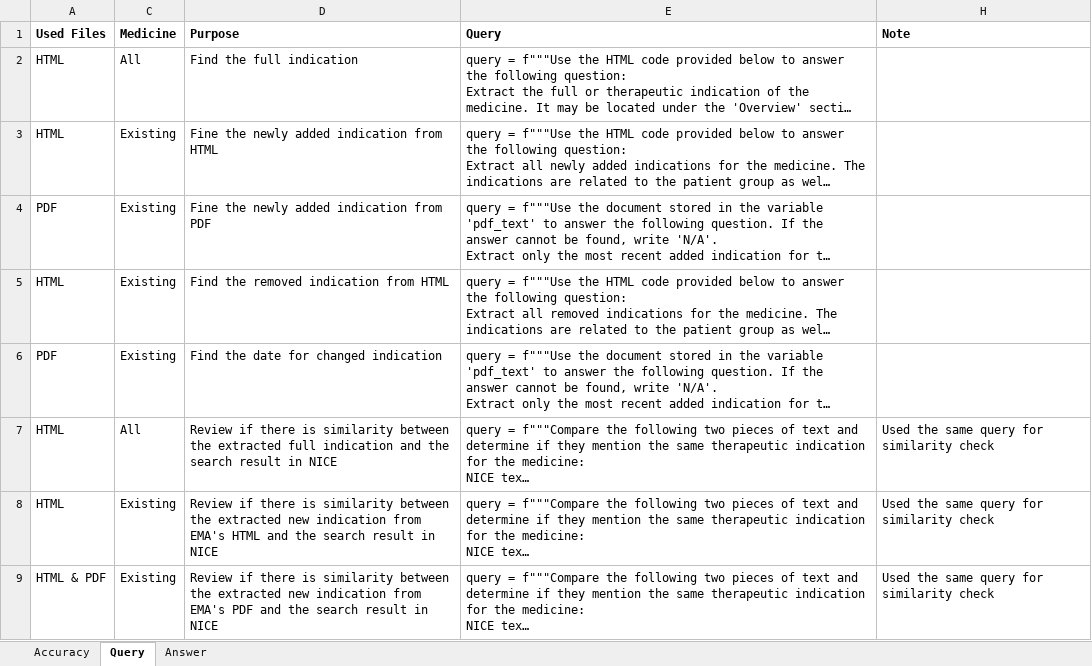
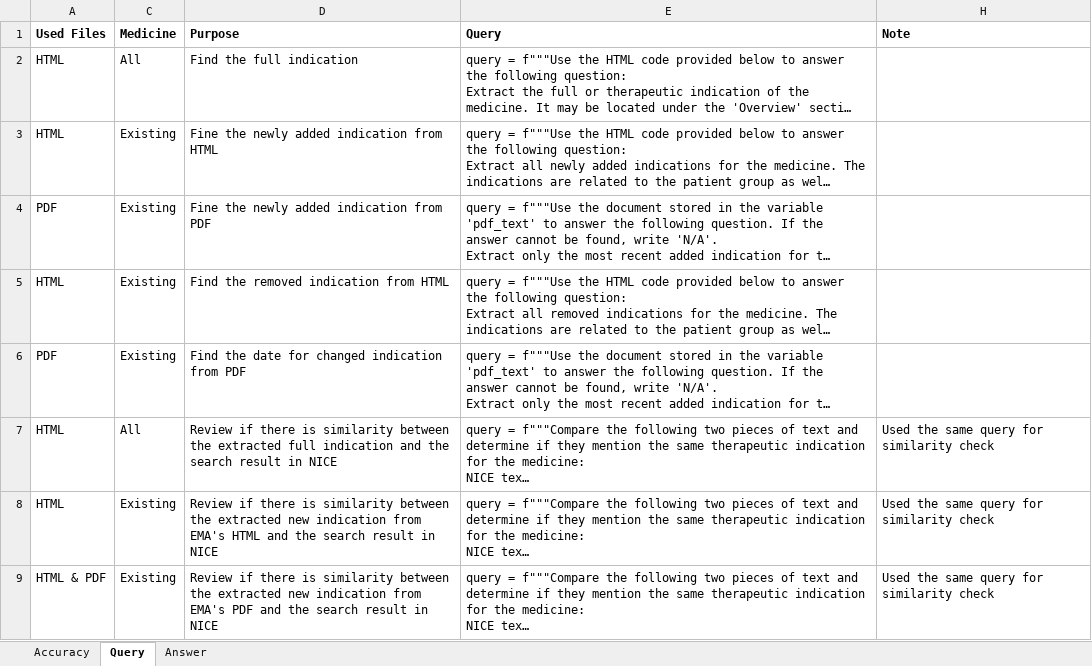
Before and after one commit to yumi-h-1/Automated-Data-Scraping-Project, an Excel workbook: EMA/query and answer_30092024.xlsx, sheet Query, drawn as a sheet; long unchanged cells end in …; values as stored, in another font and other column widths than the file's, no borders; the diff names each change by its address in the sheet, - before the commit and + after, or states it on an @@ line.

```diff
--- a/EMA/query and answer_30092024.xlsx (sheet Query)
+++ b/EMA/query and answer_30092024.xlsx (sheet Query)
-D6 (Purpose): Find the date for changed indication
+D6 (Purpose): Find the date for changed indication from PDF
```
Also changed, not shown: 2 other files.
